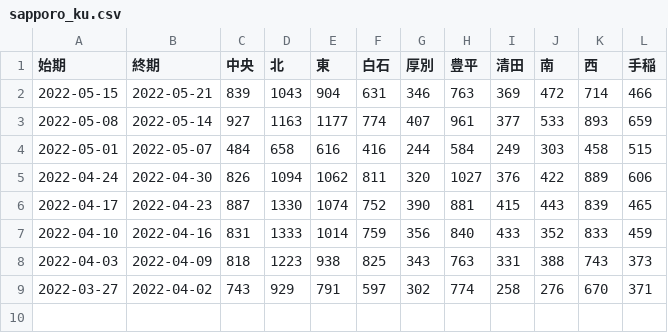
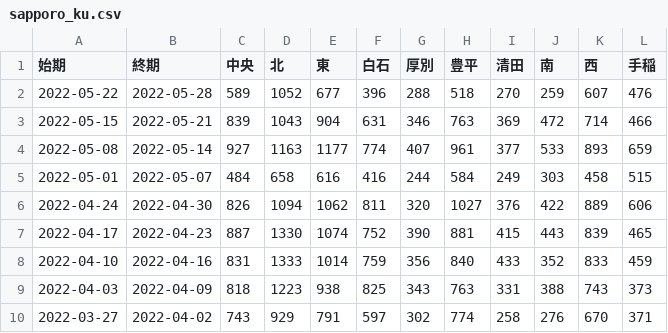
Before and after one commit to tanamym/hakodate_coviddata, a CSV file: sapporo_ku.csv, drawn as a sheet.

Commit message:
データ更新

```diff
--- a/sapporo_ku.csv
+++ b/sapporo_ku.csv
@@ -1,2 +1,3 @@
 "始期","終期","中央","北","東","白石","厚別","豊平","清田","南","西","手稲"
+2022-05-22,2022-05-28,589,1052,677,396,288,518,270,259,607,476
 2022-05-15,2022-05-21,839,1043,904,631,346,763,369,472,714,466
```
